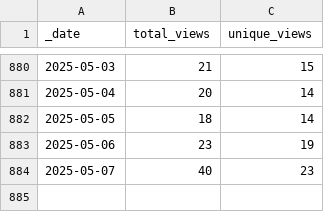
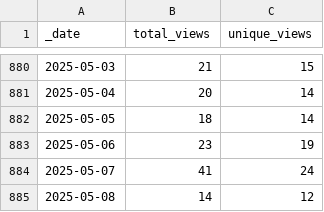
Before and after one commit to markusschanta/awesome-jupyter, a CSV file: traffic/views.csv, drawn as a sheet; only a part is shown, gaps mark what is left out.

Commit message:
GitHub traffic

```diff
--- a/traffic/views.csv
+++ b/traffic/views.csv
@@ -883,2 +883,3 @@ _date,total_views,unique_views
 2025-05-06,23,19
-2025-05-07,40,23
+2025-05-07,41,24
+2025-05-08,14,12
```
Also changed, not shown: traffic/clones.csv, 1 other file.
